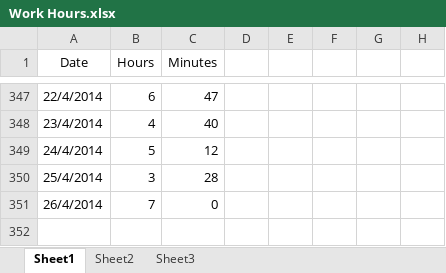
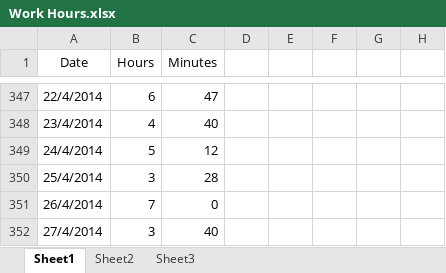
Before and after one commit to Synex-83/GSOM, an Excel workbook: Time Keeping/Work Hours.xlsx, sheet Sheet1, drawn as a sheet; only a part is shown, gaps mark what is left out; values as stored, in another font and other column widths than the file's, no borders; the diff names each change by its address in the sheet, - before the commit and + after, or states it on an @@ line.

Commit message:
time update

```diff
--- a/Time Keeping/Work Hours.xlsx (sheet Sheet1)
+++ b/Time Keeping/Work Hours.xlsx (sheet Sheet1)
+row 352: 27/4/2014 | 3 | 40
```
